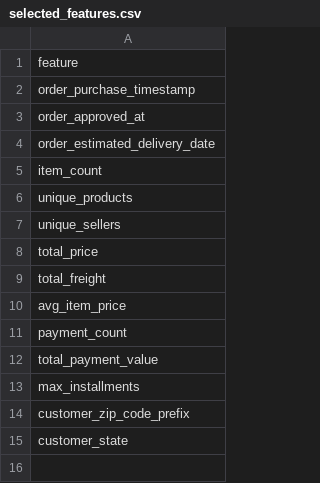
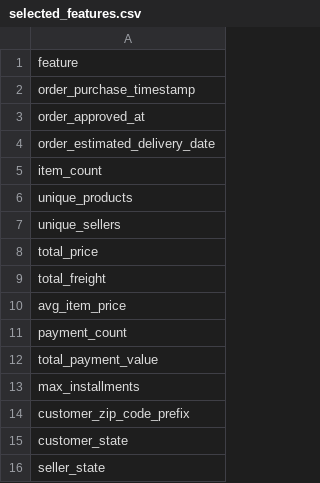
Before and after one commit to SamarAbuAlouf/olist_ml_pipeline-task2, a CSV file: artifacts/eda/selected_features.csv, drawn as a sheet.

```diff
--- a/artifacts/eda/selected_features.csv
+++ b/artifacts/eda/selected_features.csv
@@ -15 +15,2 @@ customer_zip_code_prefix
 customer_state
+seller_state
```
Also changed, not shown: artifacts/features/feature_list.csv, artifacts/models/extra_trees_tuning.csv, 25 other files.
